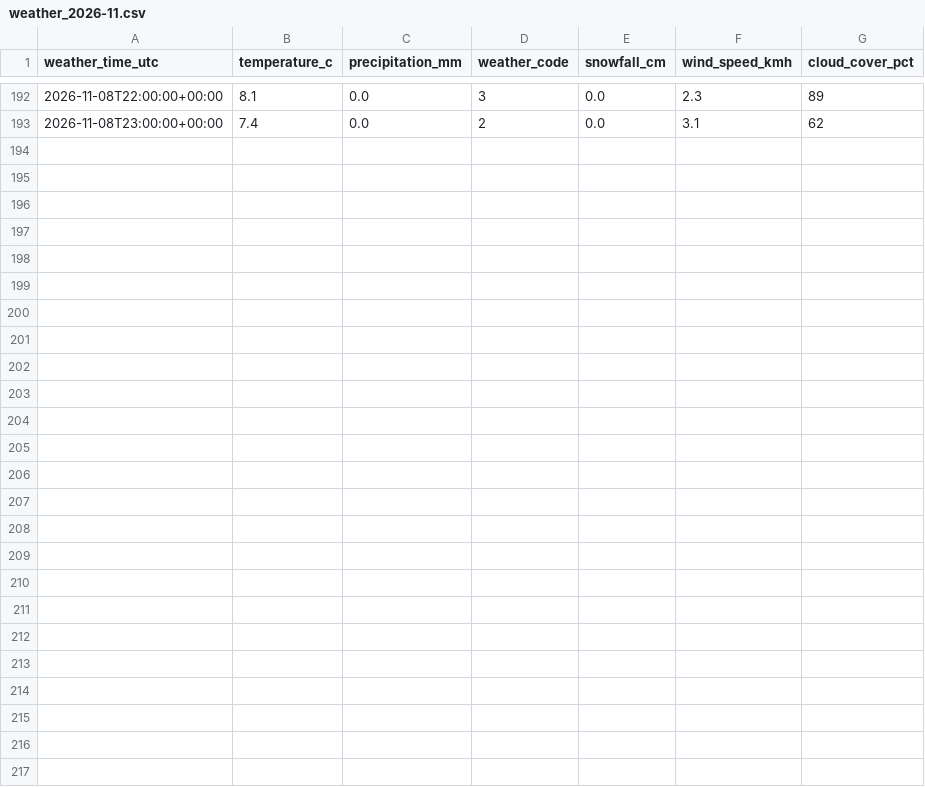
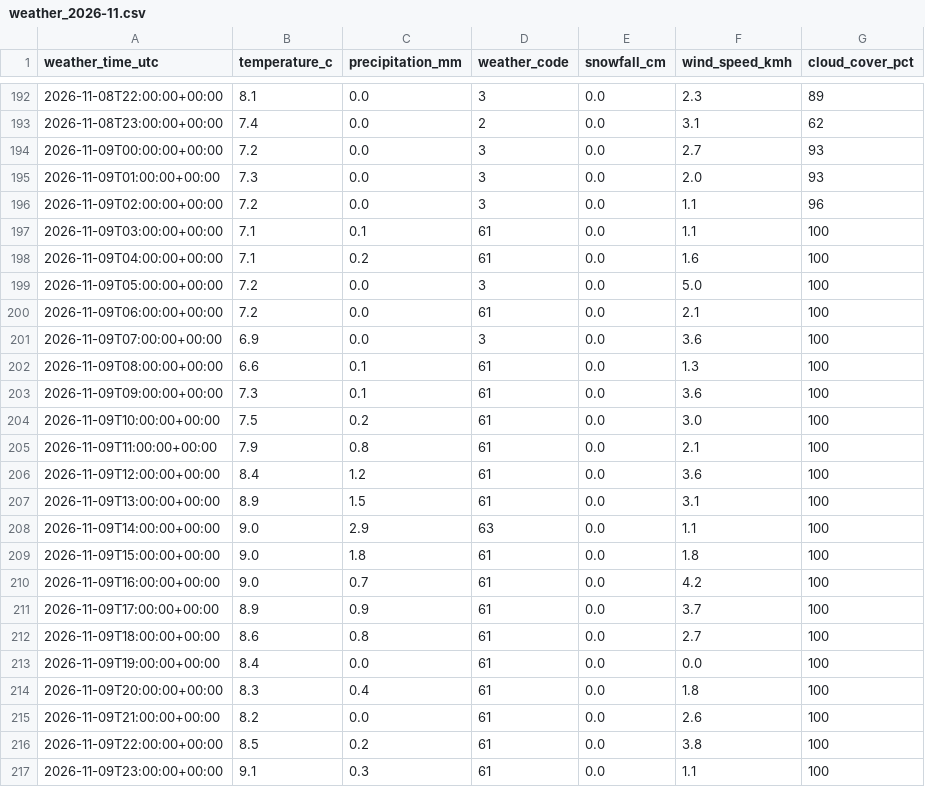
Before and after one commit to stettbea/parkinggarage, a CSV file: data/raw/weather_2026-11.csv, drawn as a sheet; only a part is shown, gaps mark what is left out.

```diff
--- a/data/raw/weather_2026-11.csv
+++ b/data/raw/weather_2026-11.csv
@@ -193 +193,25 @@ weather_time_utc,temperature_c,precipitation_mm,weather_code,snowfall_cm,wind_sp
 2026-11-08T23:00:00+00:00,7.4,0.0,2,0.0,3.1,62
+2026-11-09T00:00:00+00:00,7.2,0.0,3,0.0,2.7,93
+2026-11-09T01:00:00+00:00,7.3,0.0,3,0.0,2.0,93
+2026-11-09T02:00:00+00:00,7.2,0.0,3,0.0,1.1,96
+2026-11-09T03:00:00+00:00,7.1,0.1,61,0.0,1.1,100
+2026-11-09T04:00:00+00:00,7.1,0.2,61,0.0,1.6,100
+2026-11-09T05:00:00+00:00,7.2,0.0,3,0.0,5.0,100
+2026-11-09T06:00:00+00:00,7.2,0.0,61,0.0,2.1,100
+2026-11-09T07:00:00+00:00,6.9,0.0,3,0.0,3.6,100
+2026-11-09T08:00:00+00:00,6.6,0.1,61,0.0,1.3,100
+2026-11-09T09:00:00+00:00,7.3,0.1,61,0.0,3.6,100
+2026-11-09T10:00:00+00:00,7.5,0.2,61,0.0,3.0,100
+2026-11-09T11:00:00+00:00,7.9,0.8,61,0.0,2.1,100
+2026-11-09T12:00:00+00:00,8.4,1.2,61,0.0,3.6,100
+2026-11-09T13:00:00+00:00,8.9,1.5,61,0.0,3.1,100
+2026-11-09T14:00:00+00:00,9.0,2.9,63,0.0,1.1,100
+2026-11-09T15:00:00+00:00,9.0,1.8,61,0.0,1.8,100
+2026-11-09T16:00:00+00:00,9.0,0.7,61,0.0,4.2,100
+2026-11-09T17:00:00+00:00,8.9,0.9,61,0.0,3.7,100
+2026-11-09T18:00:00+00:00,8.6,0.8,61,0.0,2.7,100
+2026-11-09T19:00:00+00:00,8.4,0.0,61,0.0,0.0,100
+2026-11-09T20:00:00+00:00,8.3,0.4,61,0.0,1.8,100
+2026-11-09T21:00:00+00:00,8.2,0.0,61,0.0,2.6,100
+2026-11-09T22:00:00+00:00,8.5,0.2,61,0.0,3.8,100
+2026-11-09T23:00:00+00:00,9.1,0.3,61,0.0,1.1,100
```
